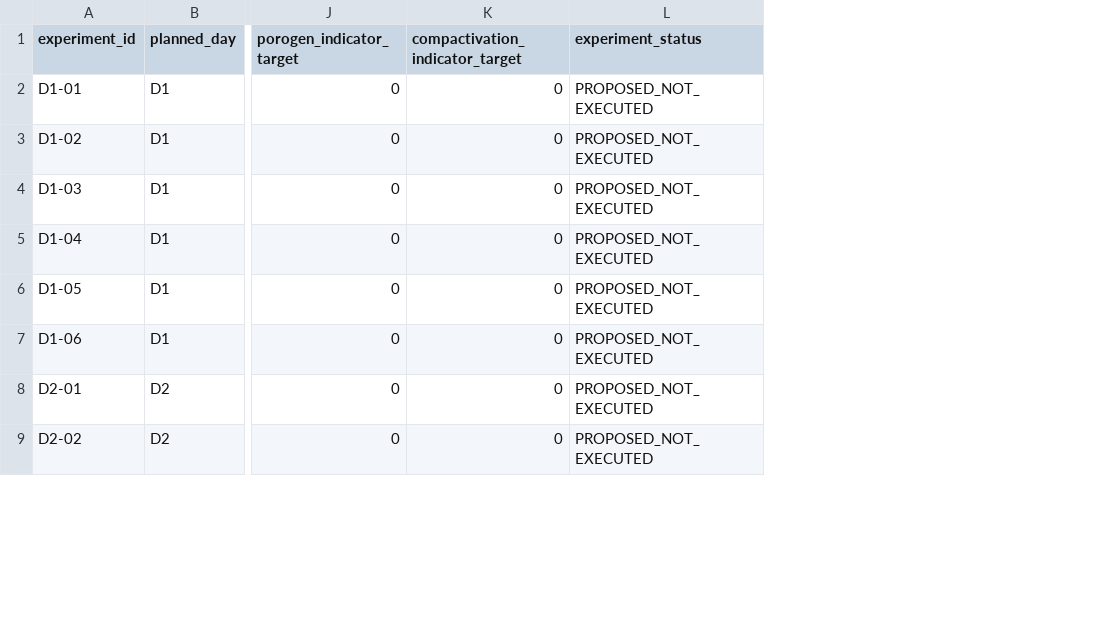
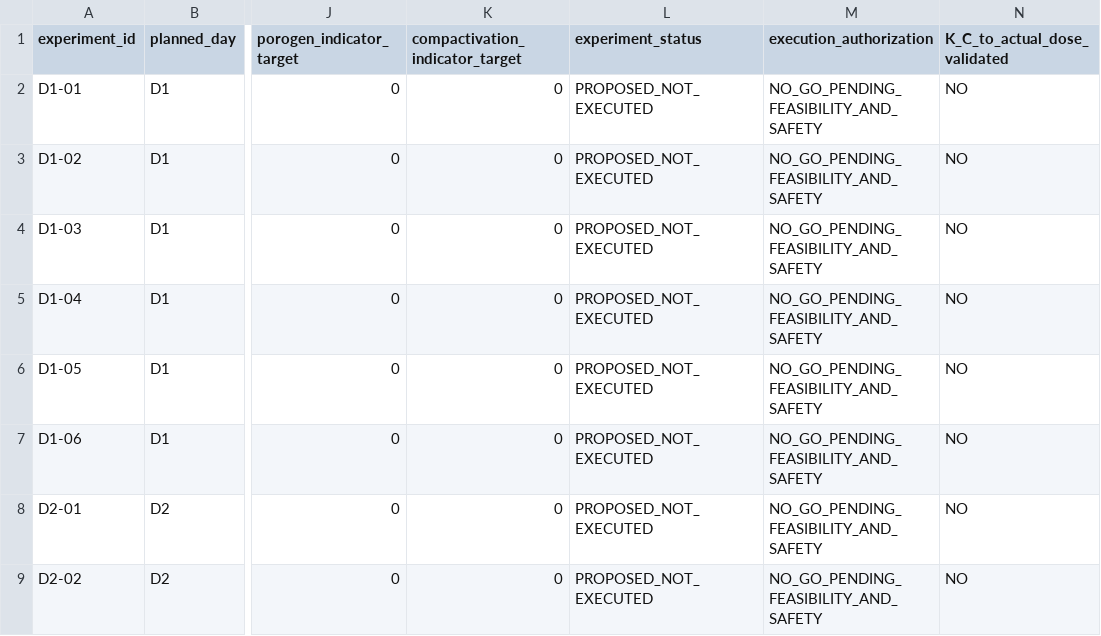
Before and after one commit to dwk72/knou-data-analysis-manufacturing, a CSV file: carbon_materials_process_quality/03_confirmation_plan/results/DESIGN_MATRIX.csv, drawn as a sheet; only a part is shown, gaps mark what is left out; the diff names each change by its address in the sheet, - before the commit and + after, or states it on an @@ line.

```diff
--- a/carbon_materials_process_quality/03_confirmation_plan/results/DESIGN_MATRIX.csv
+++ b/carbon_materials_process_quality/03_confirmation_plan/results/DESIGN_MATRIX.csv
+column M (execution_authorization), rows 2-9: all NO_GO_PENDING_FEASIBILITY_AND_SAFETY
+column N (K_C_to_actual_dose_validated), rows 2-9: all NO
```
Also changed, not shown: 1 other file.
